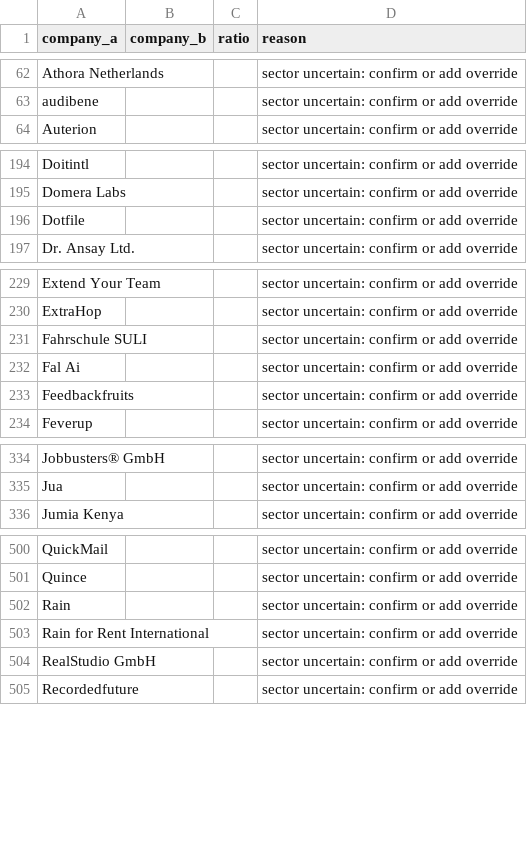
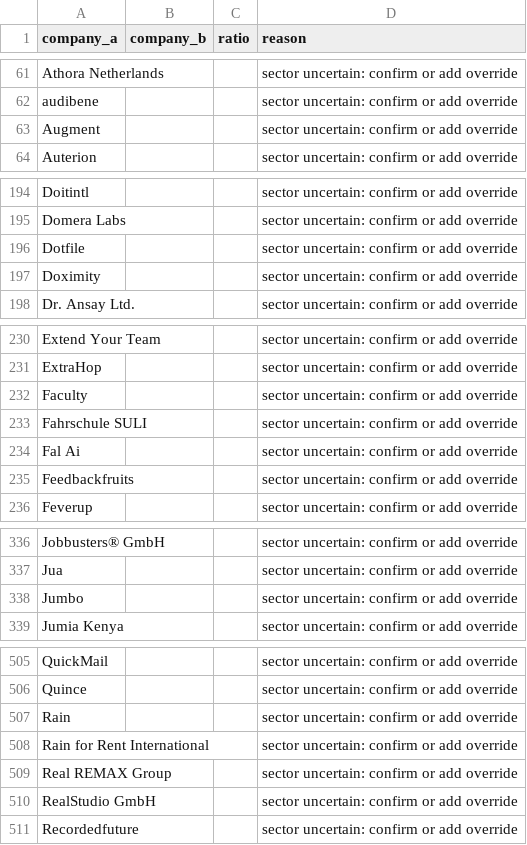
Before and after one commit to ngugi-cloud/BridgeRadar, a CSV file: data/needs_review.csv, drawn as a sheet; only a part is shown, gaps mark what is left out; the diff covers the shown part only; the diff names each change by its address in the sheet, - before the commit and + after, or states it on an @@ line.

```diff
--- a/data/needs_review.csv
+++ b/data/needs_review.csv
+row 63: Augment |  |  | sector uncertain: confirm or add override
+row 197: Doximity |  |  | sector uncertain: confirm or add override
+row 232: Faculty |  |  | sector uncertain: confirm or add override
+row 338: Jumbo |  |  | sector uncertain: confirm or add override
+row 509: Real REMAX Group |  |  | sector uncertain: confirm or add override
```
Also changed, not shown: 10 added rows, 1 removed row, 1 moved row and 9 edited cells elsewhere in this file, data/active_jobs.csv, data/kenya_companies_master.csv, 8 other files.
